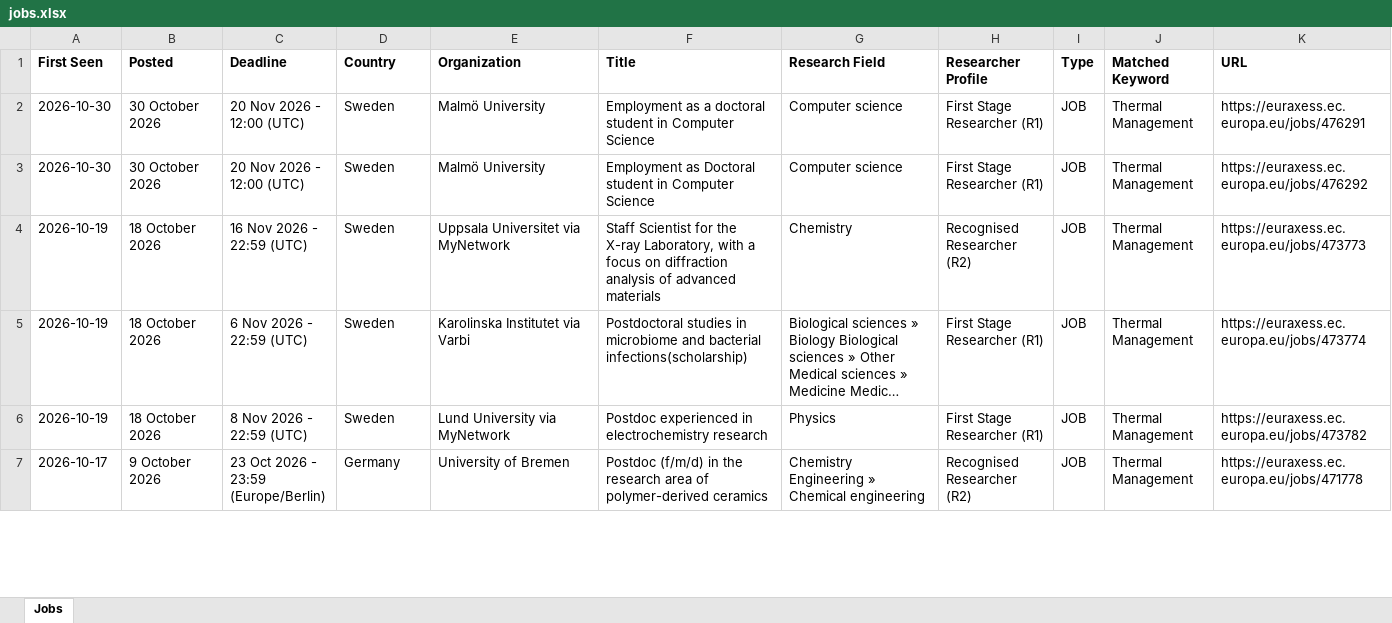
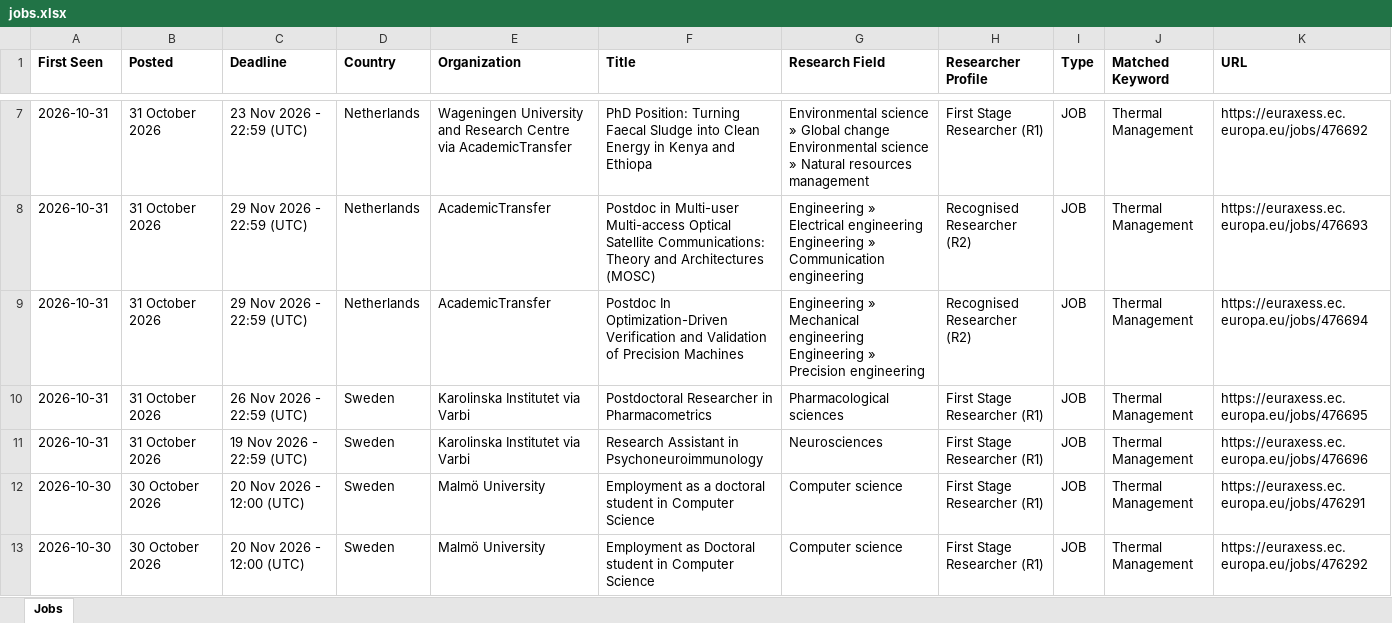
Before and after one commit to JustaBirdy/euraxess-tracker, an Excel workbook: jobs.xlsx, sheet Jobs, drawn as a sheet; only a part is shown, gaps mark what is left out; the shorter side is filled out with more unchanged rows; long unchanged cells end in …; values as stored, in another font and other column widths than the file's, no borders; the diff covers the shown part only; the diff names each change by its address in the sheet, - before the commit and + after, or states it on an @@ line.

```diff
--- a/jobs.xlsx (sheet Jobs)
+++ b/jobs.xlsx (sheet Jobs)
+row 7: 2026-10-31 | 31 October 2026 | 23 Nov 2026 - 22:59 (UTC) | Netherlands | Wageningen University and Research Centre via AcademicTransfer | PhD Position: Turning Faecal Sludge into Clean Energy in Kenya and Ethiopa | Environmental science » Global change Environmental science » Natural resources management | First Stage Researcher (R1) | JOB | Thermal Management | https://euraxess.ec.europa.eu/jobs/476692
+row 8: 2026-10-31 | 31 October 2026 | 29 Nov 2026 - 22:59 (UTC) | Netherlands | AcademicTransfer | Postdoc in Multi-user Multi-access Optical Satellite Communications: Theory and Architectures (MOSC) | Engineering » Electrical engineering Engineering » Communication engineering | Recognised Researcher (R2) | JOB | Thermal Management | https://euraxess.ec.europa.eu/jobs/476693
+row 9: 2026-10-31 | 31 October 2026 | 29 Nov 2026 - 22:59 (UTC) | Netherlands | AcademicTransfer | Postdoc In Optimization-Driven Verification and Validation of Precision Machines | Engineering » Mechanical engineering Engineering » Precision engineering | Recognised Researcher (R2) | JOB | Thermal Management | https://euraxess.ec.europa.eu/jobs/476694
+row 10: 2026-10-31 | 31 October 2026 | 26 Nov 2026 - 22:59 (UTC) | Sweden | Karolinska Institutet via Varbi | Postdoctoral Researcher in Pharmacometrics | Pharmacological sciences | First Stage Researcher (R1) | JOB | Thermal Management | https://euraxess.ec.europa.eu/jobs/476695
+row 11: 2026-10-31 | 31 October 2026 | 19 Nov 2026 - 22:59 (UTC) | Sweden | Karolinska Institutet via Varbi | Research Assistant in Psychoneuroimmunology | Neurosciences | First Stage Researcher (R1) | JOB | Thermal Management | https://euraxess.ec.europa.eu/jobs/476696
```
Also changed, not shown: 5 added rows elsewhere in this sheet, 1 other file.
